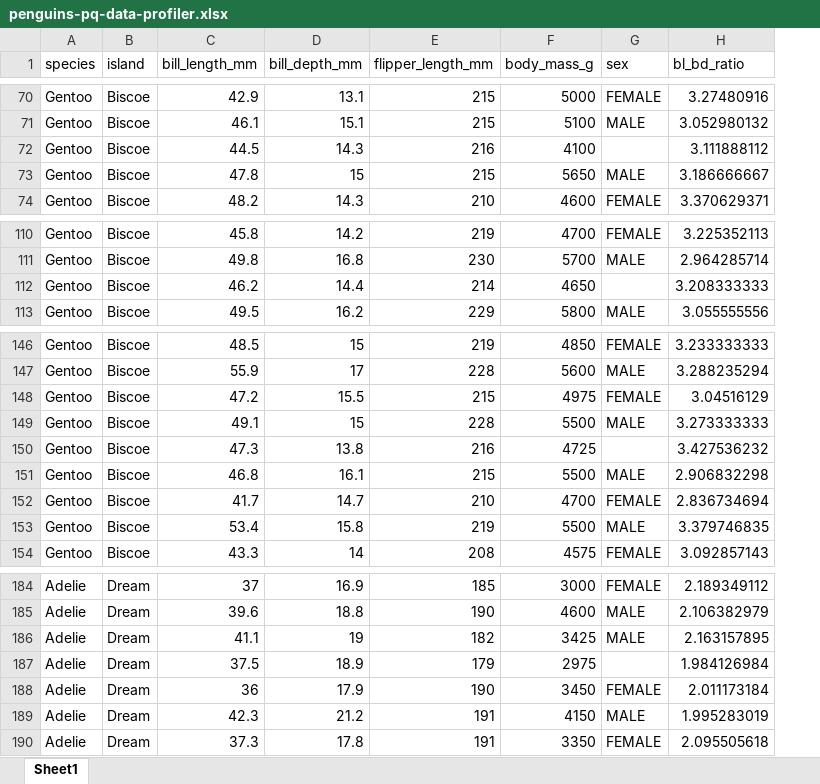
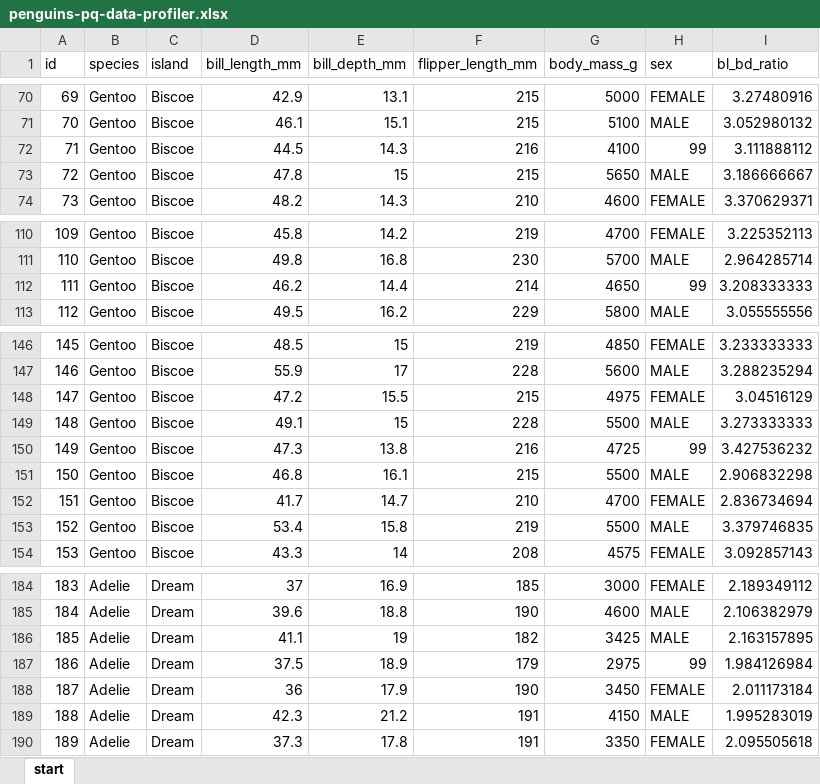
Before and after one commit to summerofgeorge/blog-files, an Excel workbook: penguins-pq-data-profiler.xlsx, sheet start, drawn as a sheet; only a part is shown, gaps mark what is left out; values as stored, in another font and other column widths than the file's, no borders; table styles not drawn; addresses are those after the commit; the diff covers the shown part only; the diff names each change by its address in the sheet, - before the commit and + after, or states it on an @@ line.

```diff
--- a/penguins-pq-data-profiler.xlsx (sheet start)
+++ b/penguins-pq-data-profiler.xlsx (sheet start)
-sheet tab: Sheet1
+sheet tab: start
+column A (id), rows 70-74: 69 | 70 | 71 | 72 | 73; rows 110-113: 109 | 110 | 111 | 112; rows 146-154: 145 | 146 | 147 | 148 | 149 | 150 | 151 | 152 | 153; rows 184-190: 183 | 184 | 185 | 186 | 187 | 188 | 189
-H72 (sex): (empty)
+H72 (sex): 99
-H112 (sex): (empty)
+H112 (sex): 99
-H150 (sex): (empty)
+H150 (sex): 99
-H187 (sex): (empty)
+H187 (sex): 99
```
Also changed, not shown: 7 edited cells elsewhere in this sheet, formulas that keep their value, 1 other file.
